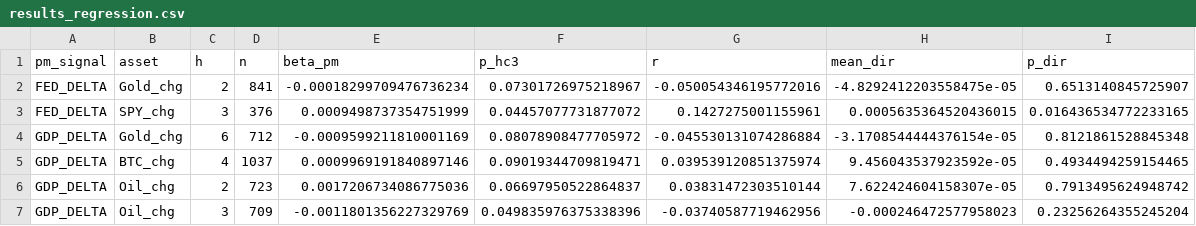
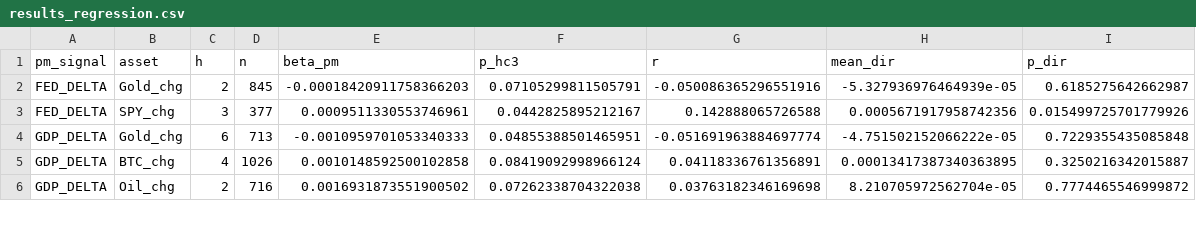
Before and after one commit to flyingduck0/ML_Seminar_Project, a CSV file: results/results_regression.csv, drawn as a sheet; only a part is shown; the diff covers the shown part only.

```diff
--- a/results/results_regression.csv
+++ b/results/results_regression.csv
@@ -1,7 +1,6 @@
 pm_signal,asset,h,n,beta_pm,p_hc3,r,mean_dir,p_dir
-FED_DELTA,Gold_chg,2,841,-0.00018299709476736234,0.07301726975218967,-0.050054346195772016,-4.8292412203558475e-05,0.6513140845725907
-FED_DELTA,SPY_chg,3,376,0.0009498737354751999,0.04457077731877072,0.1427275001155961,0.0005635364520436015,0.016436534772233165
-GDP_DELTA,Gold_chg,6,712,-0.0009599211810001169,0.08078908477705972,-0.045530131074286884,-3.1708544444376154e-05,0.8121861528845348
-GDP_DELTA,BTC_chg,4,1037,0.0009969191840897146,0.09019344709819471,0.039539120851375974,9.456043537923592e-05,0.4934494259154465
-GDP_DELTA,Oil_chg,2,723,0.0017206734086775036,0.06697950522864837,0.03831472303510144,7.622424604158307e-05,0.7913495624948742
-GDP_DELTA,Oil_chg,3,709,-0.0011801356227329769,0.049835976375338396,-0.03740587719462956,-0.000246472577958023,0.23256264355245204
+FED_DELTA,Gold_chg,2,845,-0.00018420911758366203,0.07105299811505791,-0.050086365296551916,-5.327936976464939e-05,0.6185275642662987
+FED_DELTA,SPY_chg,3,377,0.0009511330553746961,0.0442825895212167,0.142888065726588,0.0005671917958742356,0.015499725701779926
+GDP_DELTA,Gold_chg,6,713,-0.0010959701053340333,0.04855388501465951,-0.051691963884697774,-4.751502152066222e-05,0.7229355435085848
+GDP_DELTA,BTC_chg,4,1026,0.0010148592500102858,0.08419092998966124,0.04118336761356891,0.00013417387340363895,0.3250216342015887
+GDP_DELTA,Oil_chg,2,716,0.0016931873551900502,0.07262338704322038,0.03763182346169698,8.210705972562704e-05,0.7774465546999872
```
Also changed, not shown: 1 added row, 1 removed row and 17 edited cells elsewhere in this file, results/results_backtest.csv, results/results_dlm_peak_lags.csv, 9 other files.
